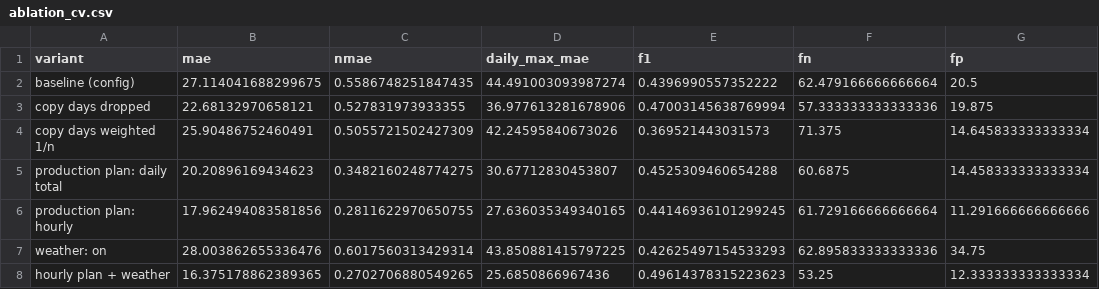
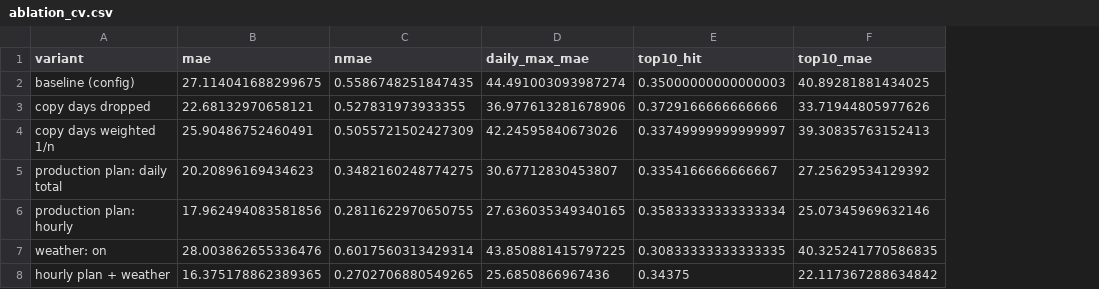
Before and after one commit to Jon-Irenicus/kamp_ai_competition, a CSV file: outputs/ablation_cv.csv, drawn as a sheet; removed rows and columns are numbered as before the commit, all else as after; the diff names each change by its address in the sheet, - before the commit and + after, or states it on an @@ line.

```diff
--- a/outputs/ablation_cv.csv
+++ b/outputs/ablation_cv.csv
-column E (f1), rows 2-8: 0.4396990557352222 | 0.47003145638769994 | 0.369521443031573 | 0.4525309460654288 | 0.44146936101299245 | 0.42625497154533293 | 0.49614378315223623
-column F (fn), rows 2-8: 62.479166666666664 | 57.333333333333336 | 71.375 | 60.6875 | 61.729166666666664 | 62.895833333333336 | 53.25
-column G (fp), rows 2-8: 20.5 | 19.875 | 14.645833333333334 | 14.458333333333334 | 11.291666666666666 | 34.75 | 12.333333333333334
+column E (top10_hit), rows 2-8: 0.35000000000000003 | 0.3729166666666666 | 0.33749999999999997 | 0.3354166666666667 | 0.35833333333333334 | 0.30833333333333335 | 0.34375
+column F (top10_mae), rows 2-8: 40.89281881434025 | 33.71944805977626 | 39.30835763152413 | 27.25629534129392 | 25.07345969632146 | 40.325241770586835 | 22.117367288634842
```
Also changed, not shown: outputs/errors_by_dow.csv, outputs/errors_by_hour.csv, 32 other files.
